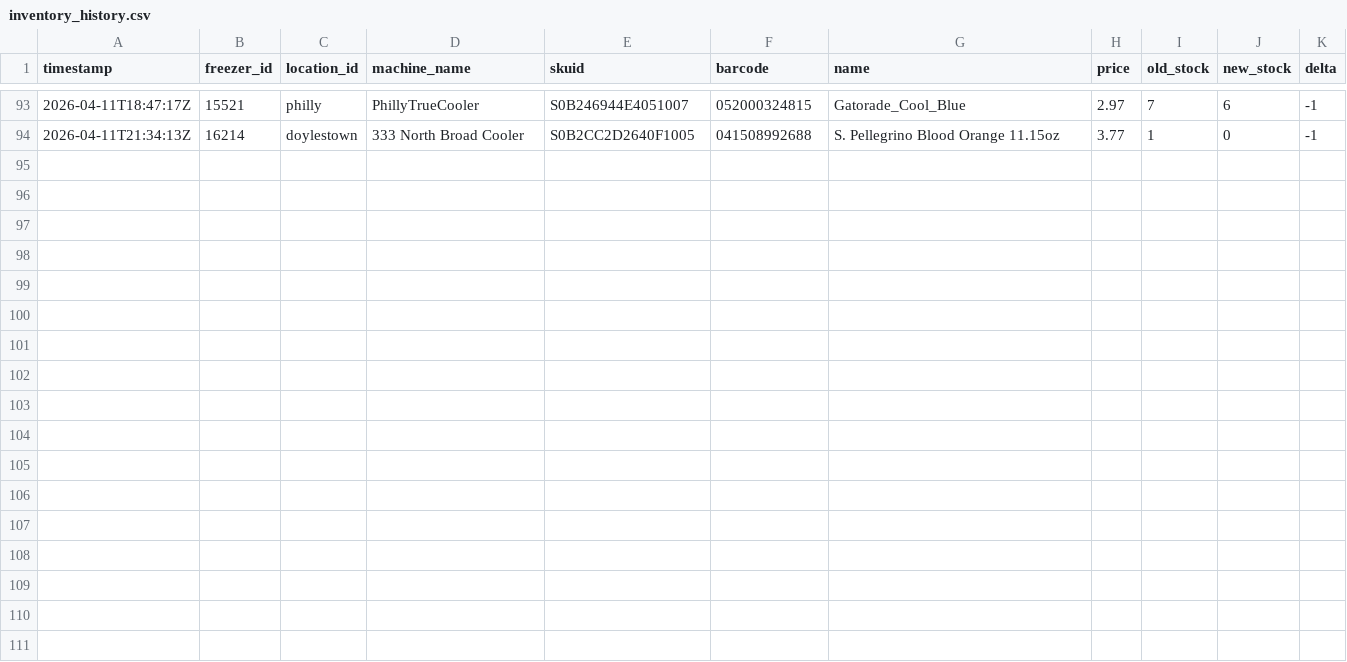
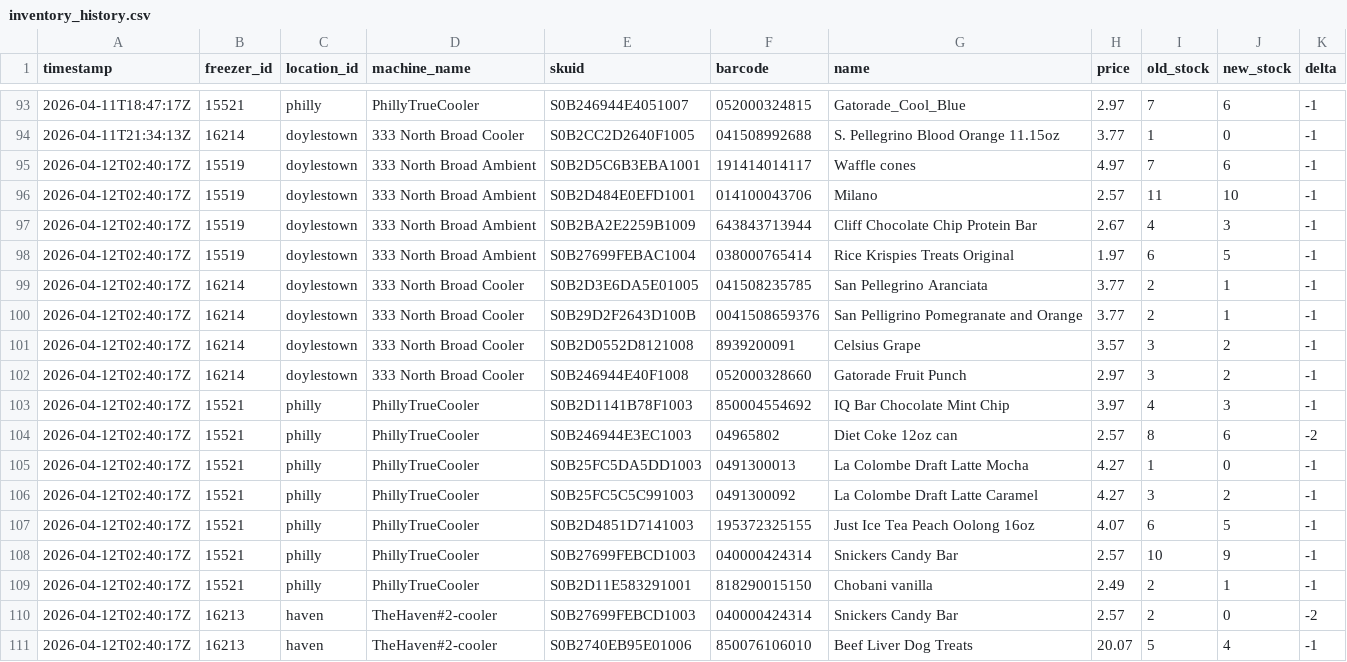
Before and after one commit to lukeleisman/blanketbox_public, a CSV file: docs/inventory_history.csv, drawn as a sheet; only a part is shown, gaps mark what is left out.

```diff
--- a/docs/inventory_history.csv
+++ b/docs/inventory_history.csv
@@ -94 +94,18 @@ timestamp,freezer_id,location_id,machine_name,skuid,barcode,name,price,old_stock
 2026-04-11T21:34:13Z,16214,doylestown,333 North Broad Cooler,S0B2CC2D2640F1005,041508992688,S. Pellegrino Blood Orange 11.15oz,3.77,1,0,-1
+2026-04-12T02:40:17Z,15519,doylestown,333 North Broad Ambient,S0B2D5C6B3EBA1001,191414014117,Waffle cones,4.97,7,6,-1
+2026-04-12T02:40:17Z,15519,doylestown,333 North Broad Ambient,S0B2D484E0EFD1001,014100043706,Milano,2.57,11,10,-1
+2026-04-12T02:40:17Z,15519,doylestown,333 North Broad Ambient,S0B2BA2E2259B1009,643843713944,Cliff  Chocolate Chip Protein Bar,2.67,4,3,-1
+2026-04-12T02:40:17Z,15519,doylestown,333 North Broad Ambient,S0B27699FEBAC1004,038000765414,Rice Krispies Treats Original,1.97,6,5,-1
+2026-04-12T02:40:17Z,16214,doylestown,333 North Broad Cooler,S0B2D3E6DA5E01005,041508235785,San Pellegrino Aranciata,3.77,2,1,-1
+2026-04-12T02:40:17Z,16214,doylestown,333 North Broad Cooler,S0B29D2F2643D100B,0041508659376,San Pelligrino Pomegranate and Orange,3.77,2,1,-1
+2026-04-12T02:40:17Z,16214,doylestown,333 North Broad Cooler,S0B2D0552D8121008,8939200091,Celsius Grape,3.57,3,2,-1
+2026-04-12T02:40:17Z,16214,doylestown,333 North Broad Cooler,S0B246944E40F1008,052000328660,Gatorade Fruit Punch,2.97,3,2,-1
+2026-04-12T02:40:17Z,15521,philly,PhillyTrueCooler,S0B2D1141B78F1003,850004554692,IQ Bar Chocolate Mint Chip,3.97,4,3,-1
+2026-04-12T02:40:17Z,15521,philly,PhillyTrueCooler,S0B246944E3EC1003,04965802,Diet Coke 12oz can,2.57,8,6,-2
+2026-04-12T02:40:17Z,15521,philly,PhillyTrueCooler,S0B25FC5DA5DD1003,0491300013,La Colombe Draft Latte Mocha,4.27,1,0,-1
+2026-04-12T02:40:17Z,15521,philly,PhillyTrueCooler,S0B25FC5C5C991003,0491300092,La Colombe Draft Latte Caramel,4.27,3,2,-1
+2026-04-12T02:40:17Z,15521,philly,PhillyTrueCooler,S0B2D4851D7141003,195372325155,Just Ice Tea Peach Oolong 16oz,4.07,6,5,-1
+2026-04-12T02:40:17Z,15521,philly,PhillyTrueCooler,S0B27699FEBCD1003,040000424314,Snickers Candy Bar,2.57,10,9,-1
+2026-04-12T02:40:17Z,15521,philly,PhillyTrueCooler,S0B2D11E583291001,818290015150,Chobani vanilla,2.49,2,1,-1
+2026-04-12T02:40:17Z,16213,haven,TheHaven#2-cooler,S0B27699FEBCD1003,040000424314,Snickers Candy Bar,2.57,2,0,-2
+2026-04-12T02:40:17Z,16213,haven,TheHaven#2-cooler,S0B2740EB95E01006,850076106010,Beef Liver Dog Treats,20.07,5,4,-1
```
Also changed, not shown: docs/inventory.csv, 2 other files.
